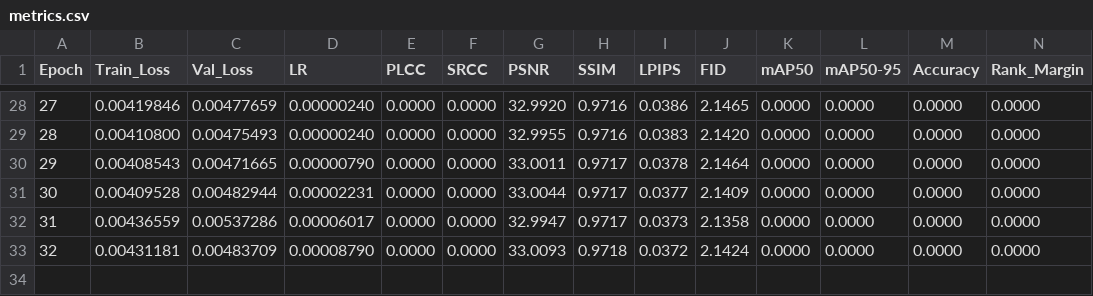
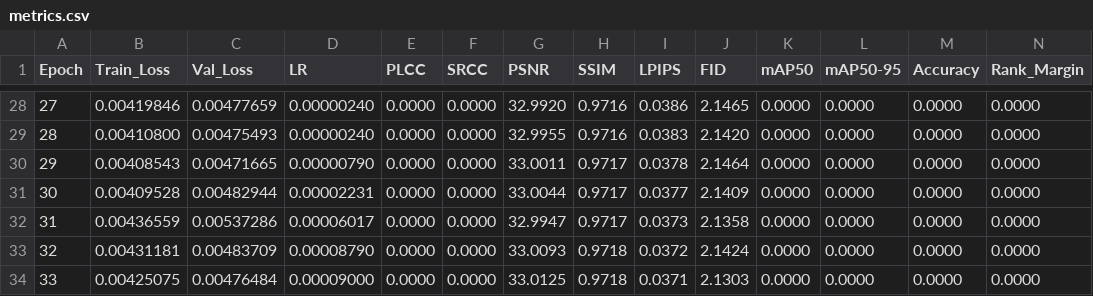
Before and after one commit to lemgenda/lemgendary-pretrained-models, a CSV file: nafnet_debluring/metrics.csv, drawn as a sheet; only a part is shown, gaps mark what is left out; rows hold the shown columns only; the diff names each change by its address in the sheet, - before the commit and + after, or states it on an @@ line.

Commit message:
feat: initialize training metrics log for NAFNet deblurring model

```diff
--- a/nafnet_debluring/metrics.csv
+++ b/nafnet_debluring/metrics.csv
+row 34: 33 | 0.00425075 | 0.00476484 | 0.00009000 | 0.0000 | 0.0000 | 33.0125 | 0.9718 | 0.0371 | 2.1303 | 0.0000 | 0.0000 | 0.0000 | 0.0000
```
